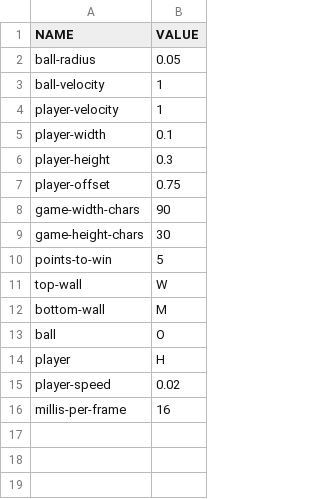
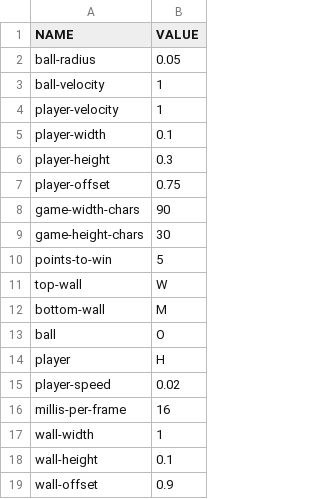
Before and after one commit to CosineDigital/Arduino-Pong, a CSV file: Arduino-Pong/config.csv, drawn as a sheet; the diff names each change by its address in the sheet, - before the commit and + after, or states it on an @@ line.

```diff
--- a/Arduino-Pong/config.csv
+++ b/Arduino-Pong/config.csv
+row 17: wall-width | 1
+row 18: wall-height | 0.1
+row 19: wall-offset | 0.9
```
Also changed, not shown: 10 other files.
